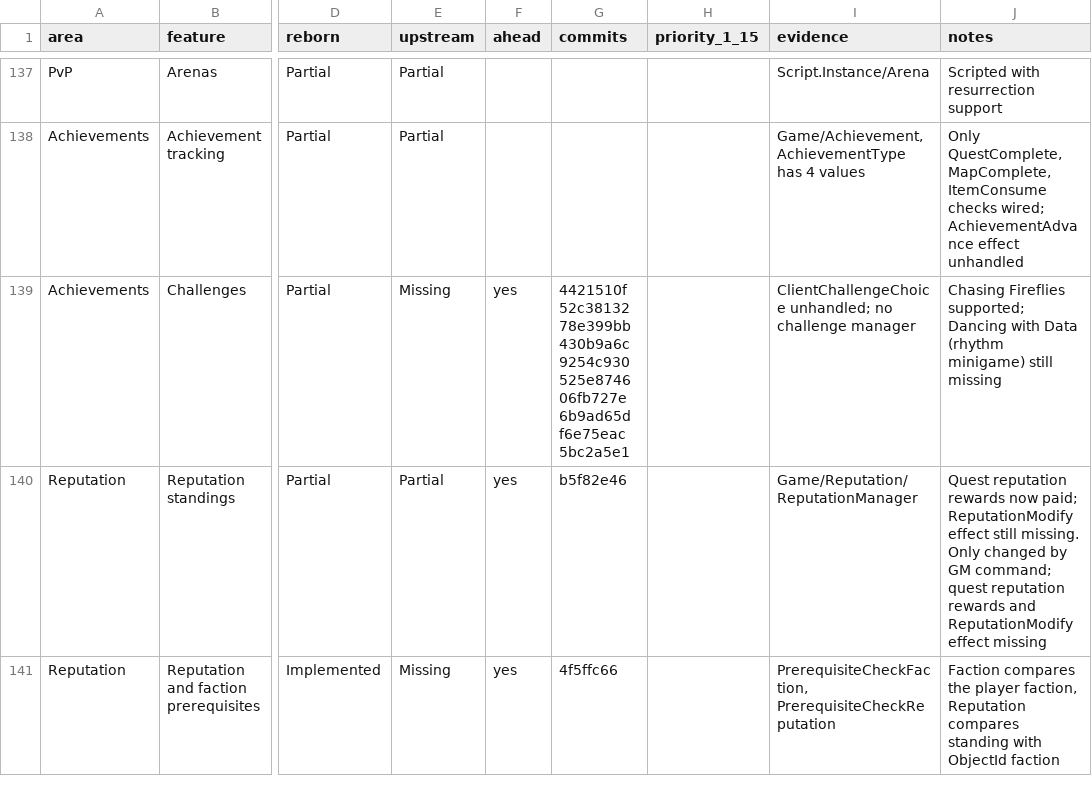
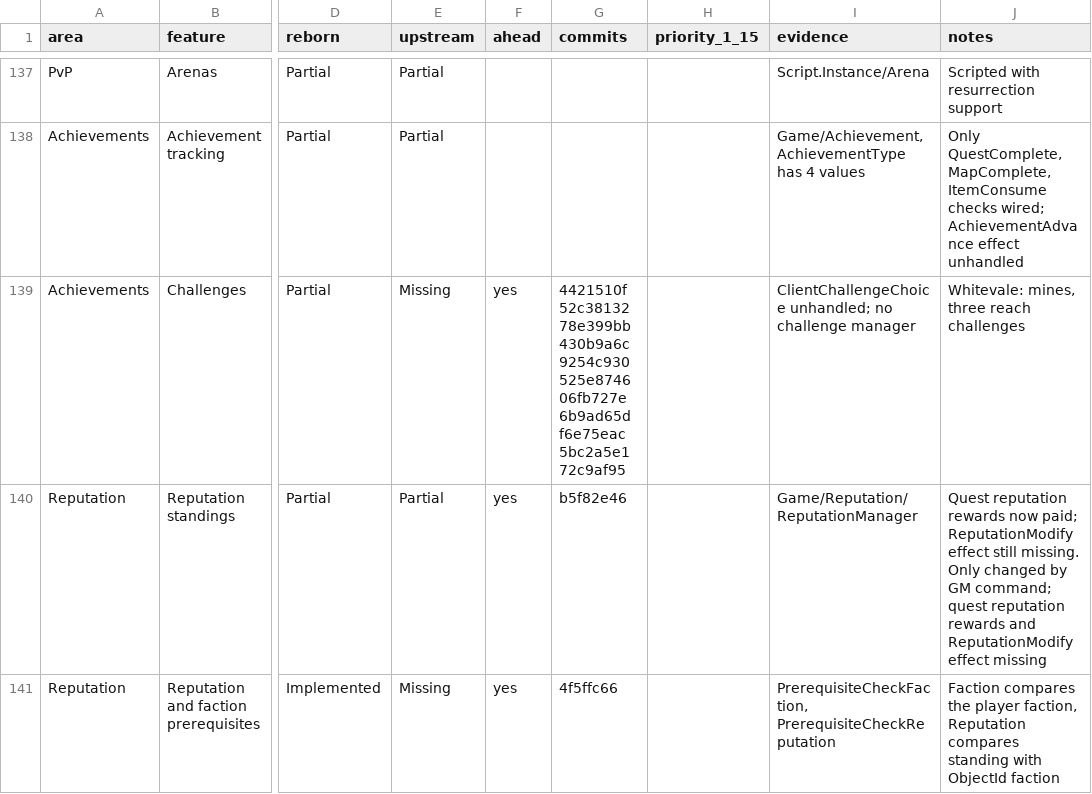
Before and after one commit to th3bluecarp/nexus-reborn, a CSV file: docs/reborn/parity.csv, drawn as a sheet; only a part is shown, gaps mark what is left out; the diff names each change by its address in the sheet, - before the commit and + after, or states it on an @@ line.

```diff
--- a/docs/reborn/parity.csv
+++ b/docs/reborn/parity.csv
-G139 (commits): …f6e75eac 5bc2a5e1
+G139 (commits): …f6e75eac 5bc2a5e1 72c9af95
-J139 (notes): Chasing Fireflies supported; Dancing with Data (rhythm minigame) still missing
+J139 (notes): Whitevale: mines, three reach challenges
```
Also changed, not shown: 1 other file.
